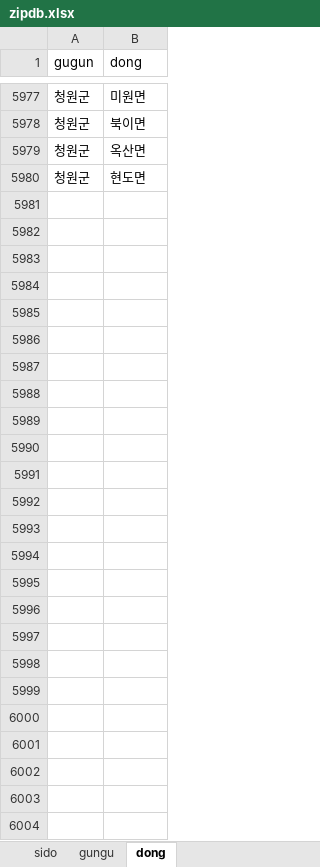
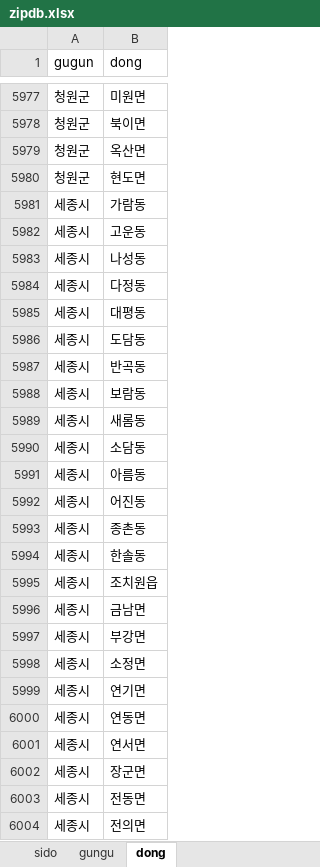
Before and after one commit to akacanet87/4pbrowser_weather_final, an Excel workbook: zipdb.xlsx, sheet dong, drawn as a sheet; only a part is shown, gaps mark what is left out; values as stored, in another font and other column widths than the file's, no borders; the diff names each change by its address in the sheet, - before the commit and + after, or states it on an @@ line.

Commit message:
update for zipdb

```diff
--- a/zipdb.xlsx (sheet dong)
+++ b/zipdb.xlsx (sheet dong)
+row 5981: 세종시 | 가람동
+row 5982: 세종시 | 고운동
+row 5983: 세종시 | 나성동
+row 5984: 세종시 | 다정동
+row 5985: 세종시 | 대평동
+row 5986: 세종시 | 도담동
+row 5987: 세종시 | 반곡동
+row 5988: 세종시 | 보람동
+row 5989: 세종시 | 새롬동
+row 5990: 세종시 | 소담동
+row 5991: 세종시 | 아름동
+row 5992: 세종시 | 어진동
+row 5993: 세종시 | 종촌동
+row 5994: 세종시 | 한솔동
+row 5995: 세종시 | 조치원읍
+row 5996: 세종시 | 금남면
+row 5997: 세종시 | 부강면
+row 5998: 세종시 | 소정면
+row 5999: 세종시 | 연기면
+row 6000: 세종시 | 연동면
+row 6001: 세종시 | 연서면
+row 6002: 세종시 | 장군면
+row 6003: 세종시 | 전동면
+row 6004: 세종시 | 전의면
```
Also changed, not shown: sheet gungu, 2 other files.
